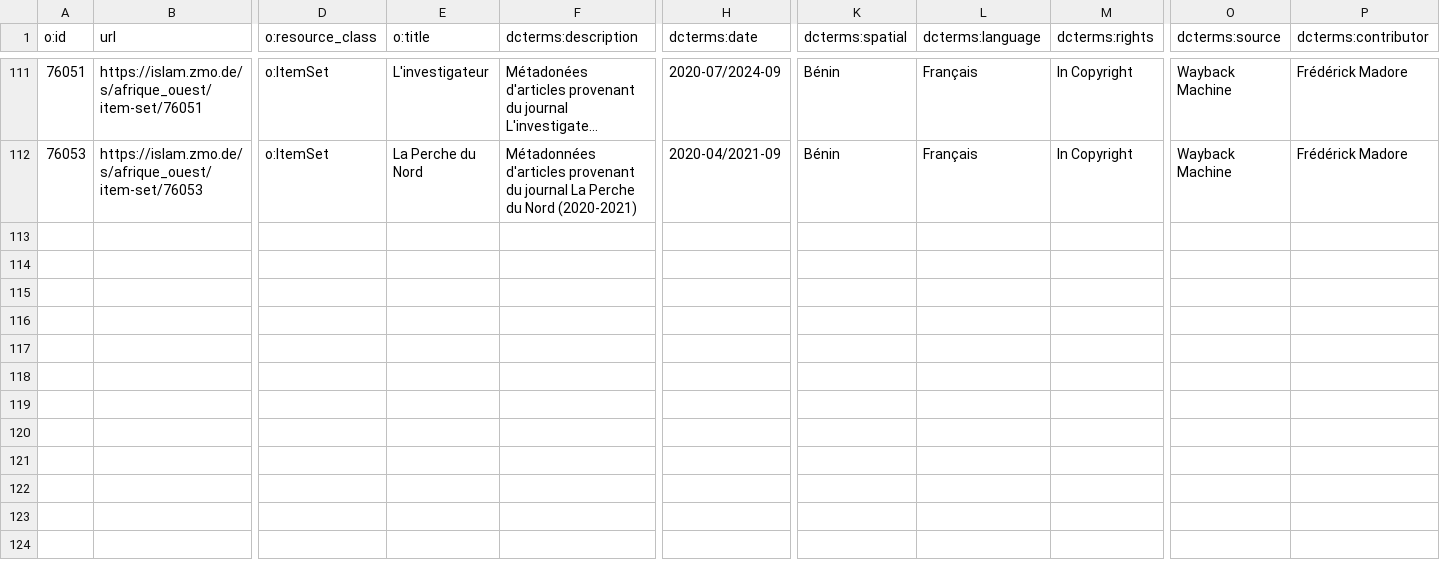
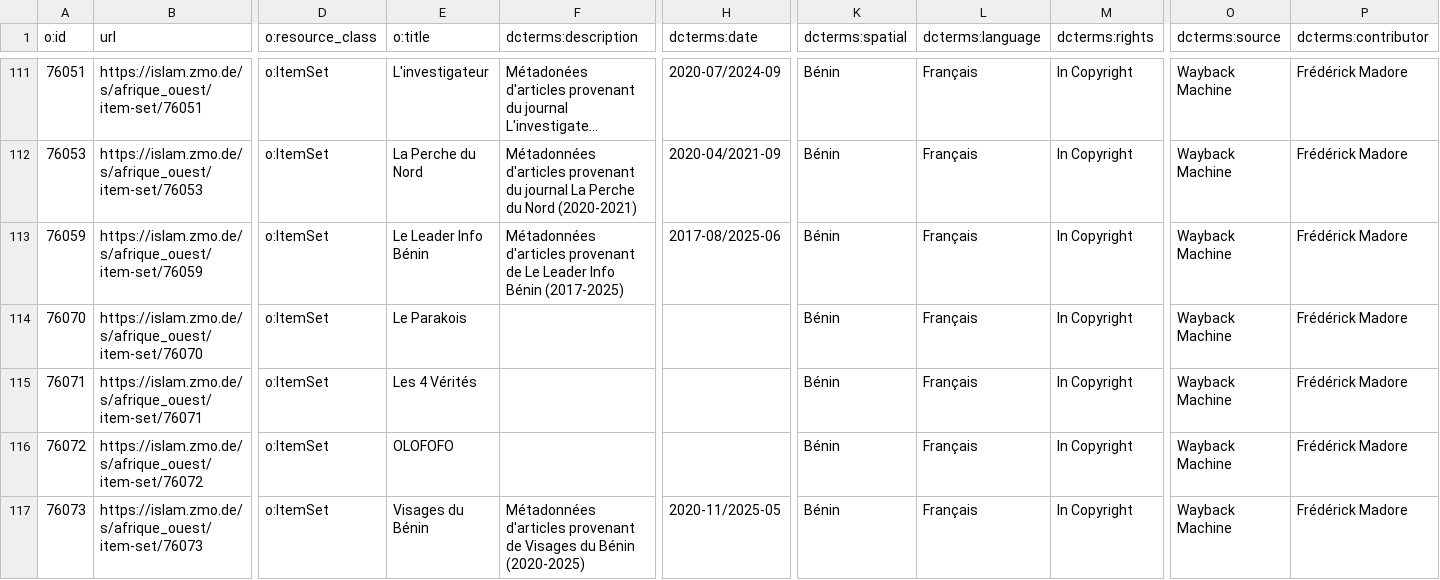
Before and after one commit to fmadore/Islam-West-Africa-Collection, a CSV file: Metadata/CSV/item_sets.csv, drawn as a sheet; only a part is shown, gaps mark what is left out; long unchanged cells end in …; rows hold the shown columns only; the diff names each change by its address in the sheet, - before the commit and + after, or states it on an @@ line.

```diff
--- a/Metadata/CSV/item_sets.csv
+++ b/Metadata/CSV/item_sets.csv
+row 113: 76059 | https://islam.zmo.de/s/afrique_ouest/item-set/76059 | o:ItemSet | Le Leader Info Bénin | Métadonnées d'articles provenant de Le Leader Info Bénin (2017-2025) | 2017-08/2025-06 | Bénin | Français | In Copyright | Wayback Machine | Frédérick Madore
+row 114: 76070 | https://islam.zmo.de/s/afrique_ouest/item-set/76070 | o:ItemSet | Le Parakois |  |  | Bénin | Français | In Copyright | Wayback Machine | Frédérick Madore
+row 115: 76071 | https://islam.zmo.de/s/afrique_ouest/item-set/76071 | o:ItemSet | Les 4 Vérités |  |  | Bénin | Français | In Copyright | Wayback Machine | Frédérick Madore
+row 116: 76072 | https://islam.zmo.de/s/afrique_ouest/item-set/76072 | o:ItemSet | OLOFOFO |  |  | Bénin | Français | In Copyright | Wayback Machine | Frédérick Madore
+row 117: 76073 | https://islam.zmo.de/s/afrique_ouest/item-set/76073 | o:ItemSet | Visages du Bénin | Métadonnées d'articles provenant de Visages du Bénin (2020-2025) | 2020-11/2025-05 | Bénin | Français | In Copyright | Wayback Machine | Frédérick Madore
```
Also changed, not shown: Metadata/CSV/audio_visual_documents.csv, Metadata/CSV/documents.csv, 2 other files.
